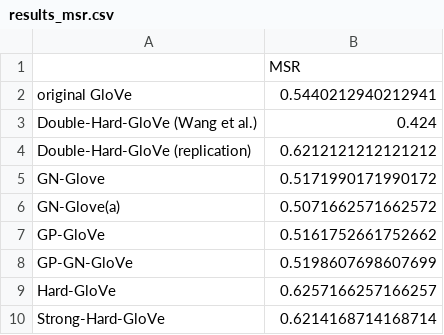
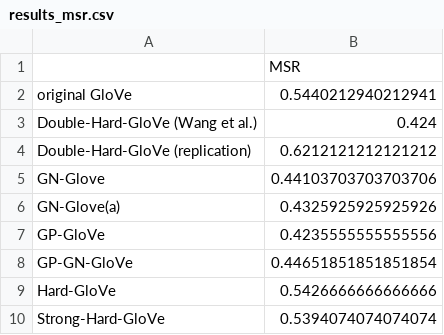
Before and after one commit to kristinakobrock/RepDHDebias, a CSV file: evaluation_results/results_msr.csv, drawn as a sheet.

```diff
--- a/evaluation_results/results_msr.csv
+++ b/evaluation_results/results_msr.csv
@@ -4,7 +4,7 @@ Double-Hard-GloVe (Wang et al.),0.424
 Double-Hard-GloVe (replication),0.6212121212121212
-GN-Glove,0.5171990171990172
-GN-Glove(a),0.5071662571662572
-GP-GloVe,0.5161752661752662
-GP-GN-GloVe,0.5198607698607699
-Hard-GloVe,0.6257166257166257
-Strong-Hard-GloVe,0.6214168714168714
+GN-Glove,0.44103703703703706
+GN-Glove(a),0.4325925925925926
+GP-GloVe,0.4235555555555556
+GP-GN-GloVe,0.44651851851851854
+Hard-GloVe,0.5426666666666666
+Strong-Hard-GloVe,0.5394074074074074
```
Also changed, not shown: evaluation_results/results_gg.csv, evaluation_results/results_nm.csv, 3 other files.
